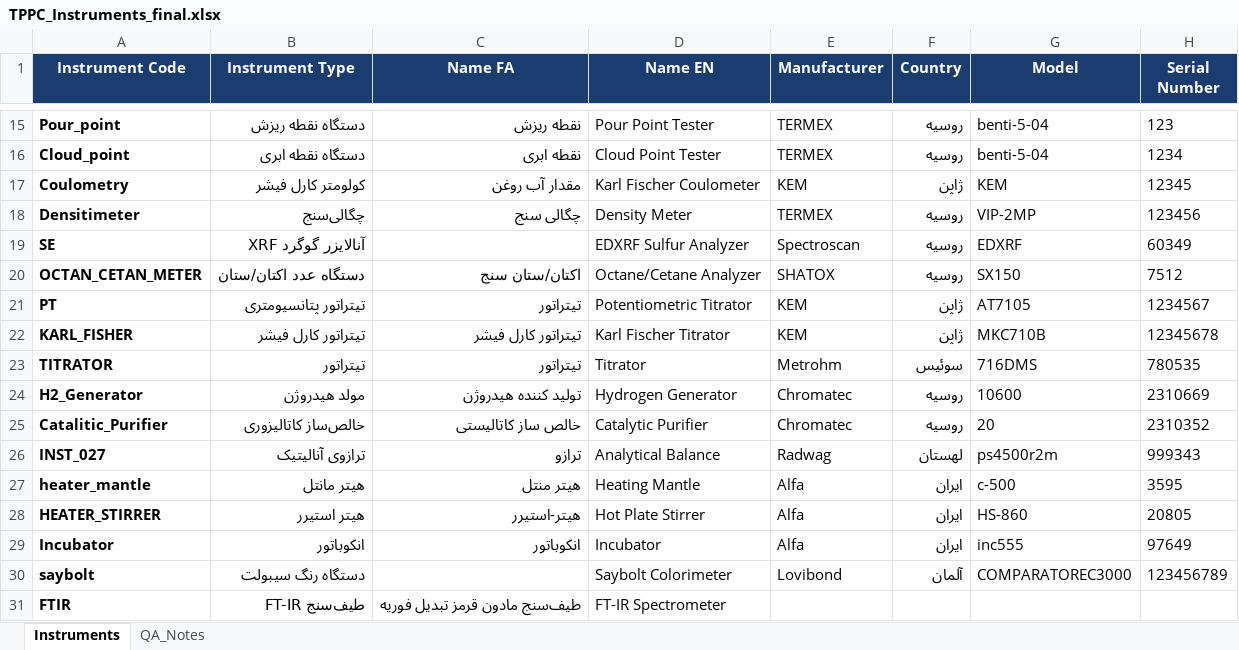
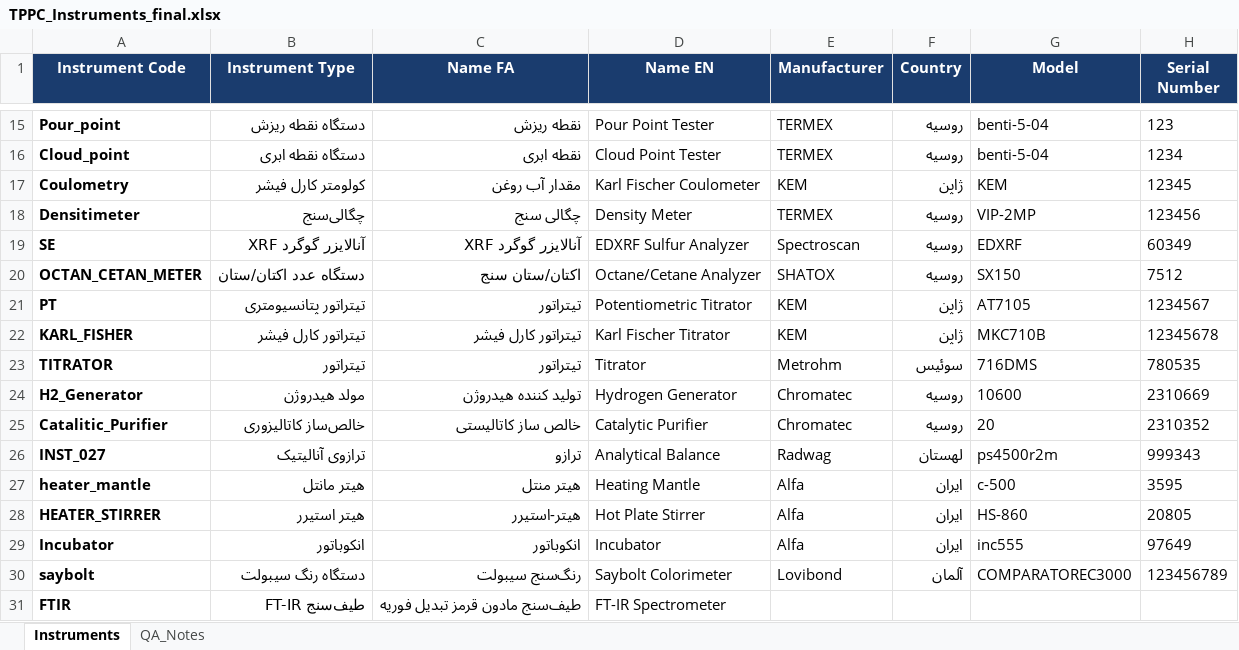
Before and after one commit to arbaavahid-sketch/lims_backend, an Excel workbook: outputs/tppc_lims_master/TPPC_Instruments_final.xlsx, sheet Instruments, drawn as a sheet; only a part is shown, gaps mark what is left out; values as stored, in another font and other column widths than the file's, no borders; the diff names each change by its address in the sheet, - before the commit and + after, or states it on an @@ line.

```diff
--- a/outputs/tppc_lims_master/TPPC_Instruments_final.xlsx (sheet Instruments)
+++ b/outputs/tppc_lims_master/TPPC_Instruments_final.xlsx (sheet Instruments)
-C19 (Name FA): (empty)
+C19 (Name FA): آنالایزر گوگرد XRF
-C30 (Name FA): (empty)
+C30 (Name FA): رنگ‌سنج سیبولت
```
Also changed, not shown: 4 other files.
